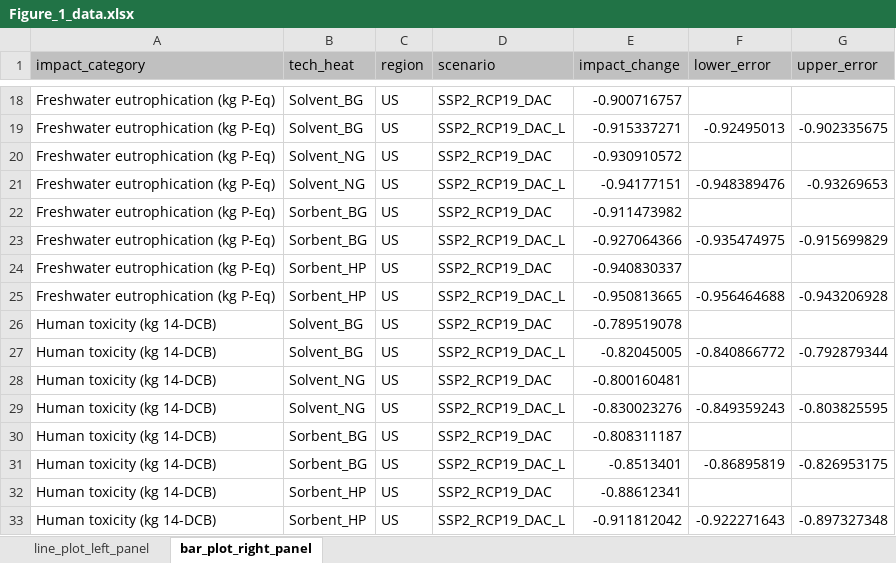
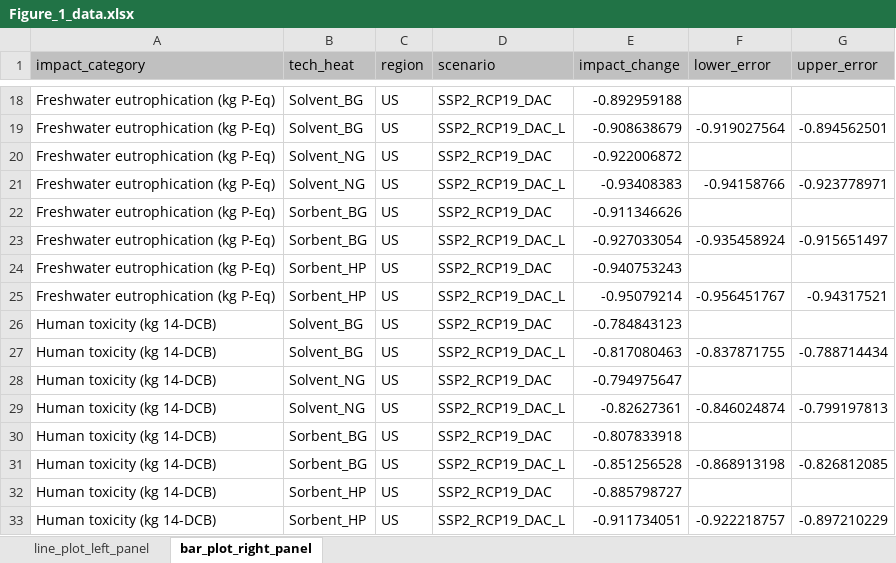
Before and after one commit to yangqiu91/DACCS_LCA_study, an Excel workbook: Code/R-Code/R_code_result_export/Figure_1_data.xlsx, sheet bar_plot_right_panel, drawn as a sheet; only a part is shown, gaps mark what is left out; values as stored, in another font and other column widths than the file's, no borders; the diff covers the shown part only; the diff names each change by its address in the sheet, - before the commit and + after, or states it on an @@ line.

```diff
--- a/Code/R-Code/R_code_result_export/Figure_1_data.xlsx (sheet bar_plot_right_panel)
+++ b/Code/R-Code/R_code_result_export/Figure_1_data.xlsx (sheet bar_plot_right_panel)
-E18 (impact_change): -0.900716757
+E18 (impact_change): -0.892959188
-E19 (impact_change): -0.915337271
+E19 (impact_change): -0.908638679
-F19 (lower_error): -0.92495013
+F19 (lower_error): -0.919027564
-G19 (upper_error): -0.902335675
+G19 (upper_error): -0.894562501
-E20 (impact_change): -0.930910572
+E20 (impact_change): -0.922006872
-E21 (impact_change): -0.94177151
+E21 (impact_change): -0.93408383
-F21 (lower_error): -0.948389476
+F21 (lower_error): -0.94158766
-G21 (upper_error): -0.93269653
+G21 (upper_error): -0.923778971
-E22 (impact_change): -0.911473982
+E22 (impact_change): -0.911346626
-E23 (impact_change): -0.927064366
+E23 (impact_change): -0.927033054
-F23 (lower_error): -0.935474975
+F23 (lower_error): -0.935458924
-G23 (upper_error): -0.915699829
+G23 (upper_error): -0.915651497
-E24 (impact_change): -0.940830337
+E24 (impact_change): -0.940753243
-E25 (impact_change): -0.950813665
+E25 (impact_change): -0.95079214
-F25 (lower_error): -0.956464688
+F25 (lower_error): -0.956451767
-G25 (upper_error): -0.943206928
+G25 (upper_error): -0.94317521
-E26 (impact_change): -0.789519078
+E26 (impact_change): -0.784843123
-E27 (impact_change): -0.82045005
+E27 (impact_change): -0.817080463
-F27 (lower_error): -0.840866772
+F27 (lower_error): -0.837871755
-G27 (upper_error): -0.792879344
+G27 (upper_error): -0.788714434
-E28 (impact_change): -0.800160481
+E28 (impact_change): -0.794975647
-E29 (impact_change): -0.830023276
+E29 (impact_change): -0.82627361
-F29 (lower_error): -0.849359243
+F29 (lower_error): -0.846024874
-G29 (upper_error): -0.803825595
+G29 (upper_error): -0.799197813
-E30 (impact_change): -0.808311187
+E30 (impact_change): -0.807833918
-E31 (impact_change): -0.8513401
+E31 (impact_change): -0.851256528
-F31 (lower_error): -0.86895819
+F31 (lower_error): -0.868913198
-G31 (upper_error): -0.826953175
+G31 (upper_error): -0.826812085
-E32 (impact_change): -0.88612341
+E32 (impact_change): -0.885798727
-E33 (impact_change): -0.911812042
+E33 (impact_change): -0.911734051
-F33 (lower_error): -0.922271643
+F33 (lower_error): -0.922218757
-G33 (upper_error): -0.897327348
+G33 (upper_error): -0.897210229
```
Also changed, not shown: 96 edited cells elsewhere in this sheet, sheet line_plot_left_panel, Code/Python-Code/Python_code_result_export/US_hv_Baseline.xlsx, Code/Python-Code/Python_code_result_export/US_hv_RCP19.xlsx, 9 other files.
